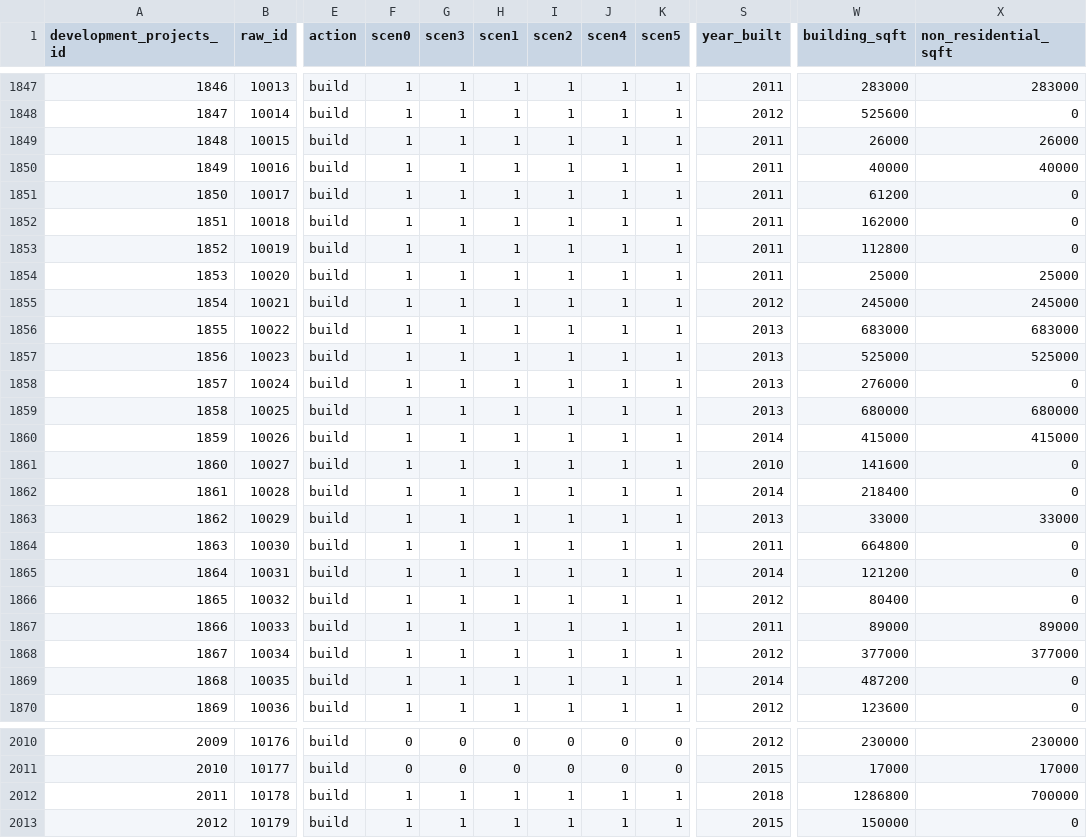
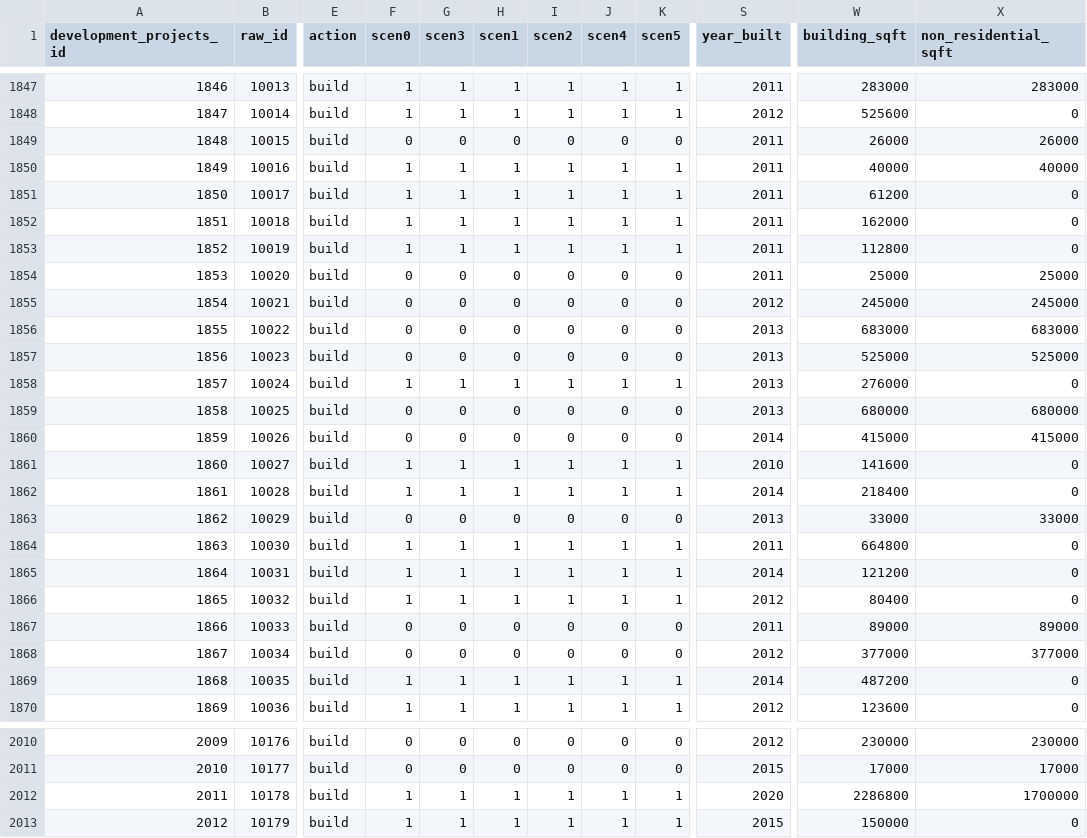
Before and after one commit to UDST/bayarea_urbansim, a CSV file: data/development_projects.csv, drawn as a sheet; only a part is shown, gaps mark what is left out; the diff covers the shown part only; the diff names each change by its address in the sheet, - before the commit and + after, or states it on an @@ line.

```diff
--- a/data/development_projects.csv
+++ b/data/development_projects.csv
-F1849 (scen0): 1
+F1849 (scen0): 0
-G1849 (scen3): 1
+G1849 (scen3): 0
-H1849 (scen1): 1
+H1849 (scen1): 0
-I1849 (scen2): 1
+I1849 (scen2): 0
-J1849 (scen4): 1
+J1849 (scen4): 0
-K1849 (scen5): 1
+K1849 (scen5): 0
-F1854:F1857 (scen0): 1
+F1854:F1857 (scen0): 0
-G1854:G1857 (scen3): 1
+G1854:G1857 (scen3): 0
-H1854:H1857 (scen1): 1
+H1854:H1857 (scen1): 0
-I1854:I1857 (scen2): 1
+I1854:I1857 (scen2): 0
-J1854:J1857 (scen4): 1
+J1854:J1857 (scen4): 0
-K1854:K1857 (scen5): 1
+K1854:K1857 (scen5): 0
-F1859:F1860 (scen0): 1
+F1859:F1860 (scen0): 0
-G1859:G1860 (scen3): 1
+G1859:G1860 (scen3): 0
-H1859:H1860 (scen1): 1
+H1859:H1860 (scen1): 0
-I1859:I1860 (scen2): 1
+I1859:I1860 (scen2): 0
-J1859:J1860 (scen4): 1
+J1859:J1860 (scen4): 0
-K1859:K1860 (scen5): 1
+K1859:K1860 (scen5): 0
-F1863 (scen0): 1
+F1863 (scen0): 0
-G1863 (scen3): 1
+G1863 (scen3): 0
-H1863 (scen1): 1
+H1863 (scen1): 0
-I1863 (scen2): 1
+I1863 (scen2): 0
-J1863 (scen4): 1
+J1863 (scen4): 0
-K1863 (scen5): 1
+K1863 (scen5): 0
-F1867:F1868 (scen0): 1
+F1867:F1868 (scen0): 0
-G1867:G1868 (scen3): 1
+G1867:G1868 (scen3): 0
-H1867:H1868 (scen1): 1
+H1867:H1868 (scen1): 0
-I1867:I1868 (scen2): 1
+I1867:I1868 (scen2): 0
-J1867:J1868 (scen4): 1
+J1867:J1868 (scen4): 0
-K1867:K1868 (scen5): 1
+K1867:K1868 (scen5): 0
-S2012 (year_built): 2018
+S2012 (year_built): 2020
-W2012 (building_sqft): 1286800
+W2012 (building_sqft): 2286800
-X2012 (non_residential_sqft): 700000
+X2012 (non_residential_sqft): 1700000
```
Also changed, not shown: 96 edited cells elsewhere in this file, data/zoning_mods_4.csv.
